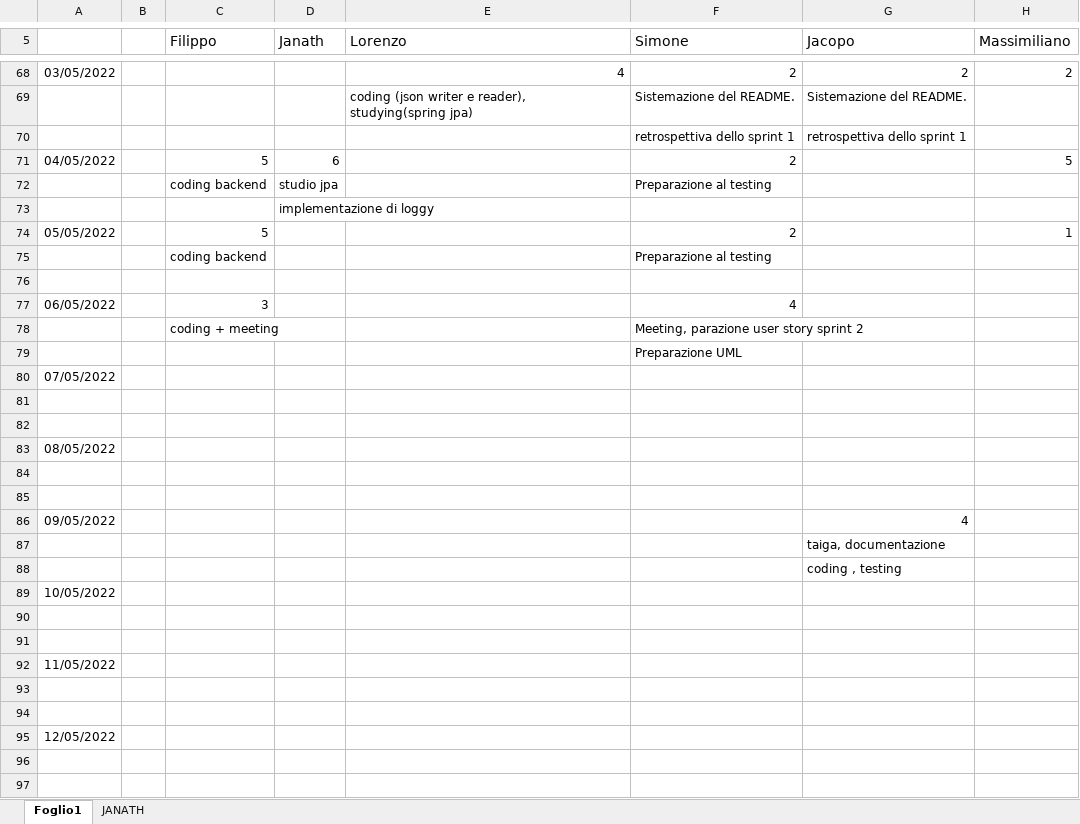
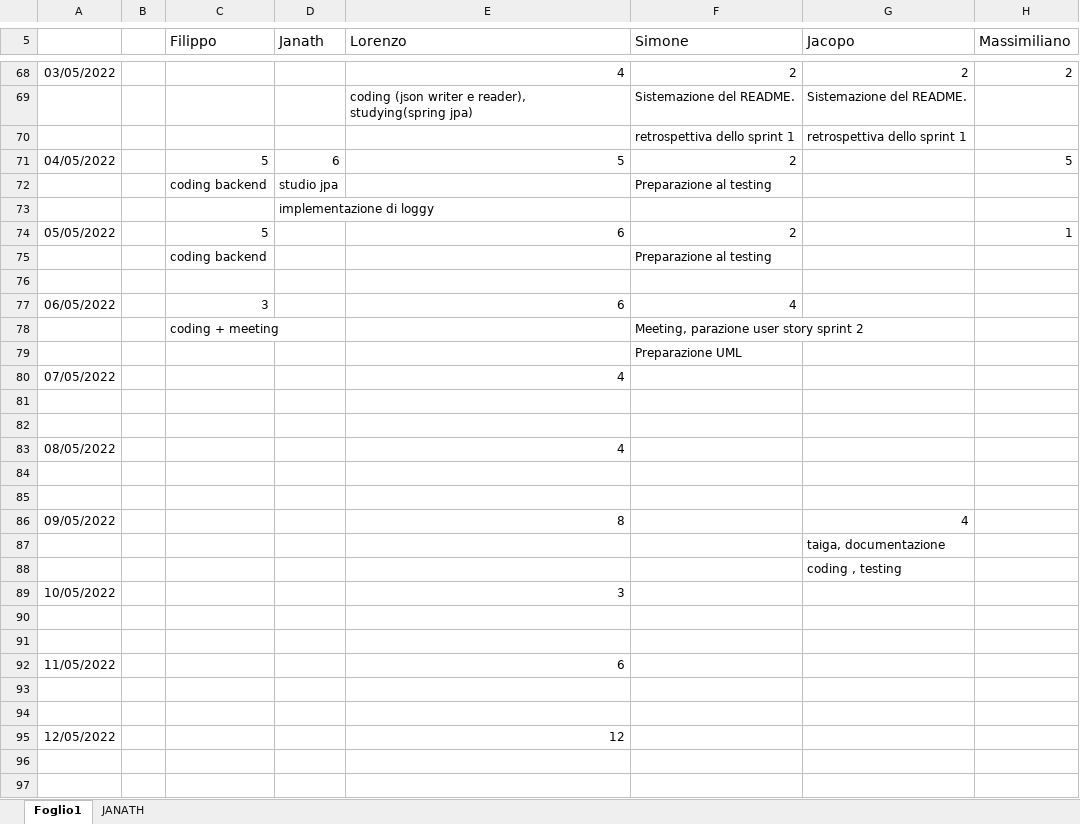
Before and after one commit to flitz99/Parser_Log, an Excel workbook: log/Ore_di_lavoro.xlsx, sheet Foglio1, drawn as a sheet; only a part is shown, gaps mark what is left out; values as stored, in another font and other column widths than the file's, no borders; the diff covers the shown part only; the diff names each change by its address in the sheet, - before the commit and + after, or states it on an @@ line.

Commit message:
aggiornamento ore lavoro lorenzo

```diff
--- a/log/Ore_di_lavoro.xlsx (sheet Foglio1)
+++ b/log/Ore_di_lavoro.xlsx (sheet Foglio1)
-E71 (Lorenzo): (empty)
+E71 (Lorenzo): 5
-E74 (Lorenzo): (empty)
+E74 (Lorenzo): 6
-E77 (Lorenzo): (empty)
+E77 (Lorenzo): 6
-E80 (Lorenzo): (empty)
+E80 (Lorenzo): 4
-E83 (Lorenzo): (empty)
+E83 (Lorenzo): 4
-E86 (Lorenzo): (empty)
+E86 (Lorenzo): 8
-E89 (Lorenzo): (empty)
+E89 (Lorenzo): 3
-E92 (Lorenzo): (empty)
+E92 (Lorenzo): 6
-E95 (Lorenzo): (empty)
+E95 (Lorenzo): 12
```
Also changed, not shown: 28 edited cells elsewhere in this sheet.
